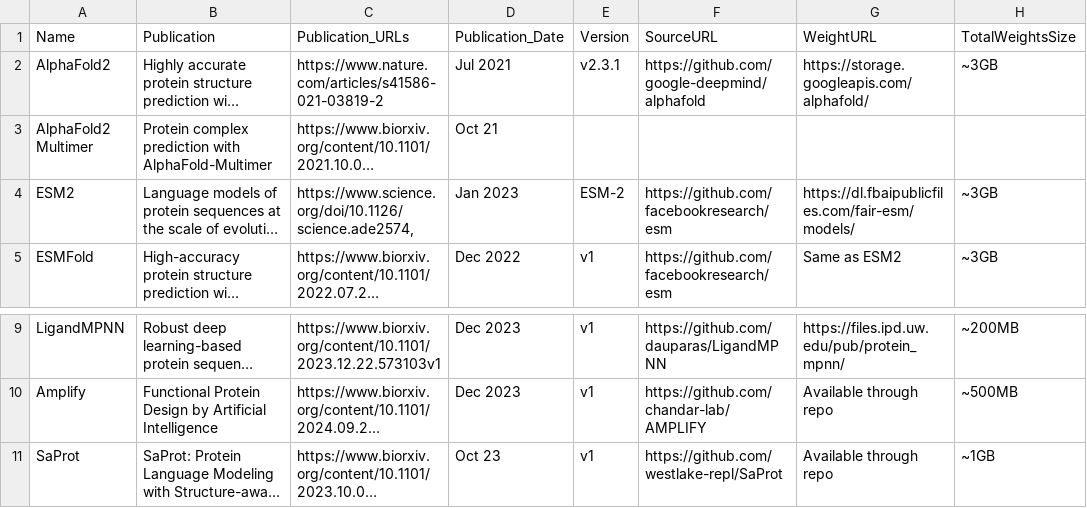
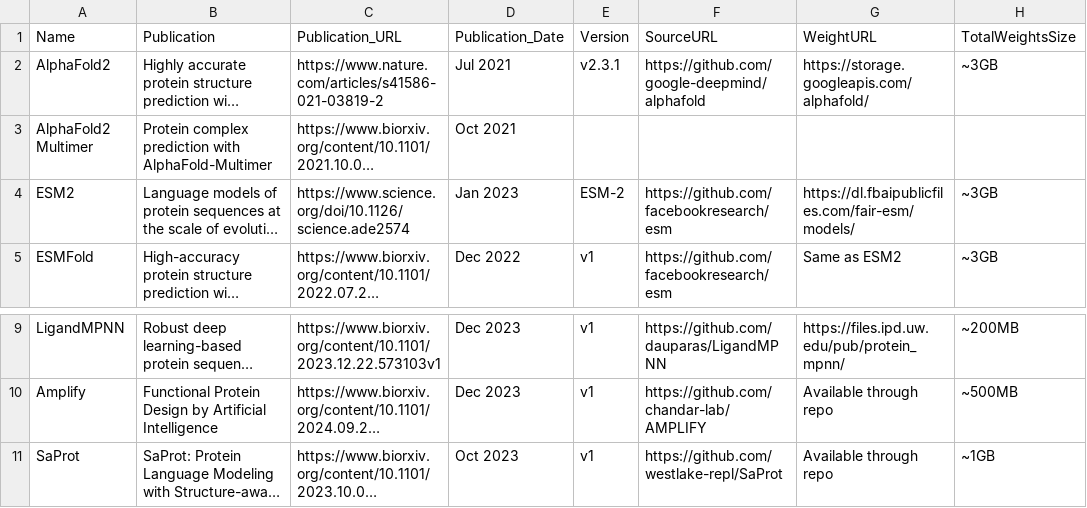
Before and after one commit to ferritin-bio/protein-language-models, a TSV file: src/data/protein_language_models.tsv, drawn as a sheet; only a part is shown, gaps mark what is left out; long unchanged cells end in …; the diff names each change by its address in the sheet, - before the commit and + after, or states it on an @@ line.

```diff
--- a/src/data/protein_language_models.tsv
+++ b/src/data/protein_language_models.tsv
-C1: Publication_URLs
+C1: Publication_URL
-D3: Oct 21
+D3: Oct 2021
-C4: https://www.science.org/doi/10.1126/science.ade2574,
+C4: https://www.science.org/doi/10.1126/science.ade2574
-D11: Oct 23
+D11: Oct 2023
```
Also changed, not shown: 1 other file.
